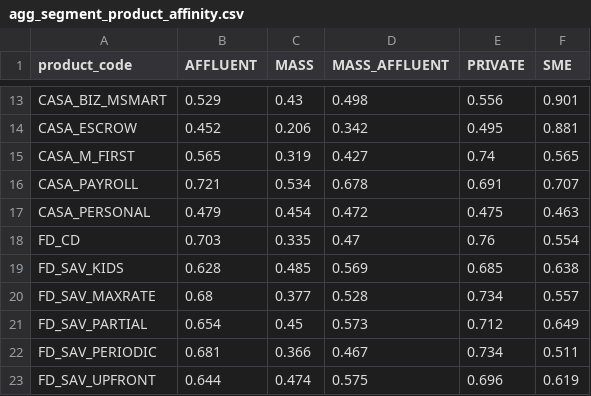
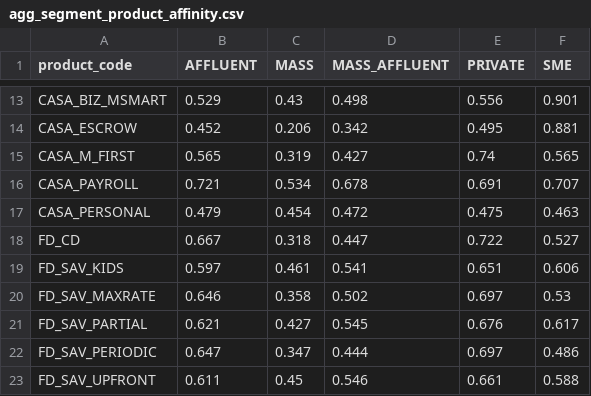
Before and after one commit to congdanh300102/MSB-Smart-Grow-Engine, a CSV file: data/csv/agg_segment_product_affinity.csv, drawn as a sheet; only a part is shown, gaps mark what is left out; the diff covers the shown part only.

```diff
--- a/data/csv/agg_segment_product_affinity.csv
+++ b/data/csv/agg_segment_product_affinity.csv
@@ -17,7 +17,7 @@ CASA_PAYROLL,0.721,0.534,0.678,0.691,0.707
 CASA_PERSONAL,0.479,0.454,0.472,0.475,0.463
-FD_CD,0.703,0.335,0.47,0.76,0.554
-FD_SAV_KIDS,0.628,0.485,0.569,0.685,0.638
-FD_SAV_MAXRATE,0.68,0.377,0.528,0.734,0.557
-FD_SAV_PARTIAL,0.654,0.45,0.573,0.712,0.649
-FD_SAV_PERIODIC,0.681,0.366,0.467,0.734,0.511
-FD_SAV_UPFRONT,0.644,0.474,0.575,0.696,0.619
+FD_CD,0.667,0.318,0.447,0.722,0.527
+FD_SAV_KIDS,0.597,0.461,0.541,0.651,0.606
+FD_SAV_MAXRATE,0.646,0.358,0.502,0.697,0.53
+FD_SAV_PARTIAL,0.621,0.427,0.545,0.676,0.617
+FD_SAV_PERIODIC,0.647,0.347,0.444,0.697,0.486
+FD_SAV_UPFRONT,0.611,0.45,0.546,0.661,0.588
```
Also changed, not shown: 65 edited cells elsewhere in this file, data/csv/agg_product_demand.csv, data/csv/agg_product_propensity.csv, 11 other files.
